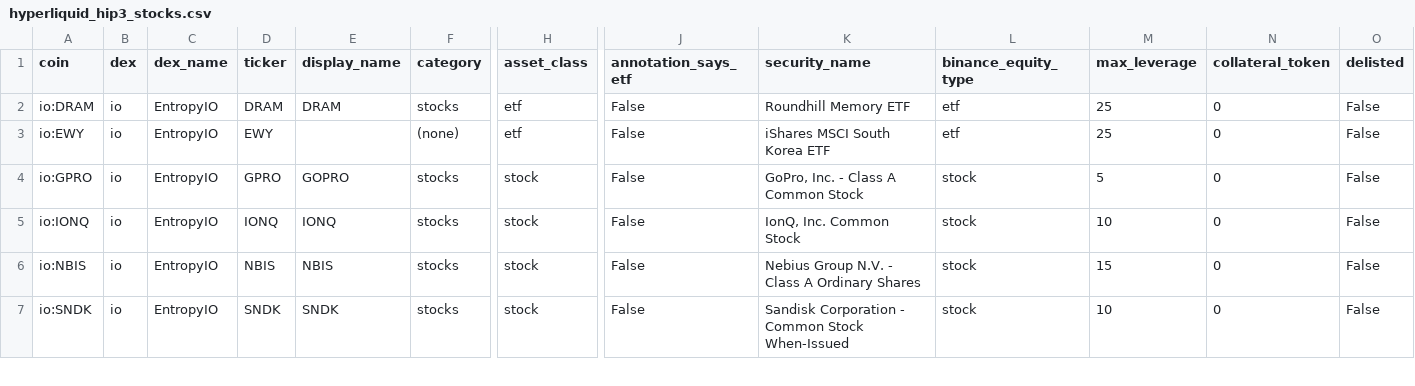
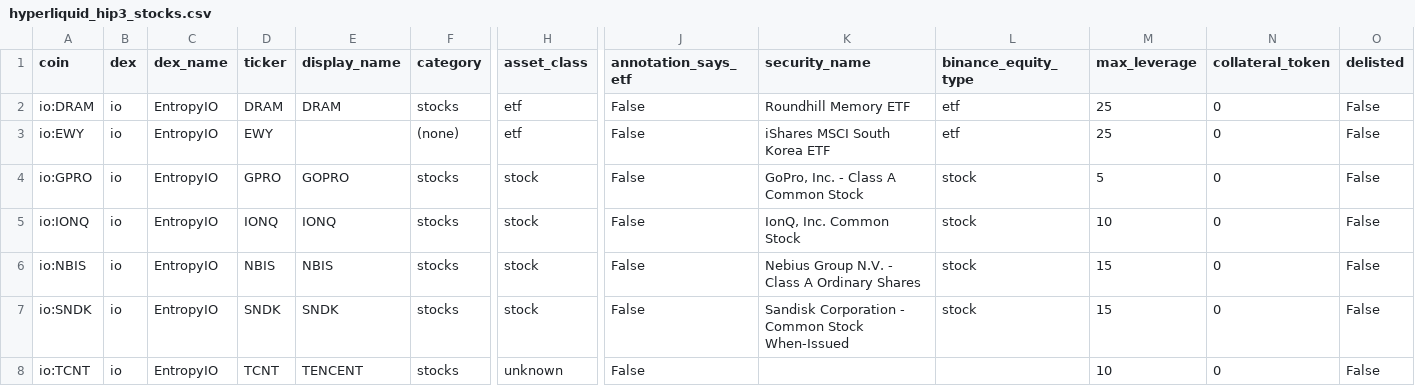
Before and after one commit to tlzkrh1029/rrg, a CSV file: data/lists/hyperliquid_hip3_stocks.csv, drawn as a sheet; only a part is shown, gaps mark what is left out; rows hold the shown columns only; the diff covers the shown part only; the diff names each change by its address in the sheet, - before the commit and + after, or states it on an @@ line.

```diff
--- a/data/lists/hyperliquid_hip3_stocks.csv
+++ b/data/lists/hyperliquid_hip3_stocks.csv
-M7 (max_leverage): 10
+M7 (max_leverage): 15
+row 8: io:TCNT | io | EntropyIO | TCNT | TENCENT | stocks | unknown | False |  |  | 10 | 0 | False
```
Also changed, not shown: 8 added rows elsewhere in this file, data/lists/binance_futures_tradfi.csv, data/lists/binance_spot_bstocks.csv, 17 other files.
